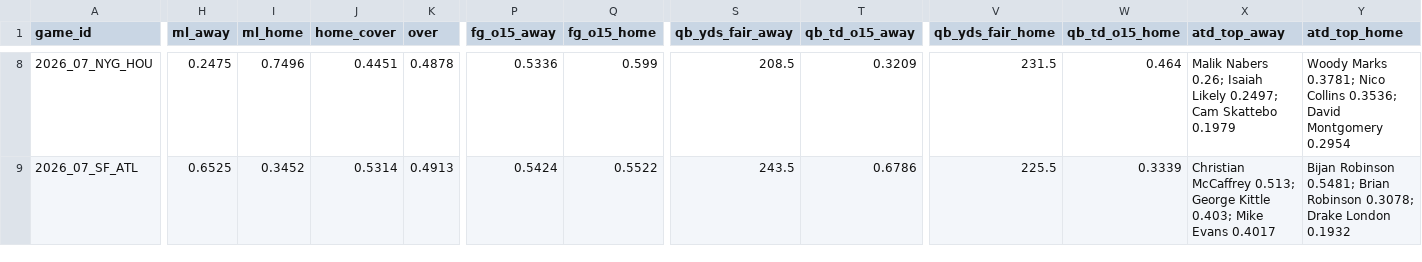
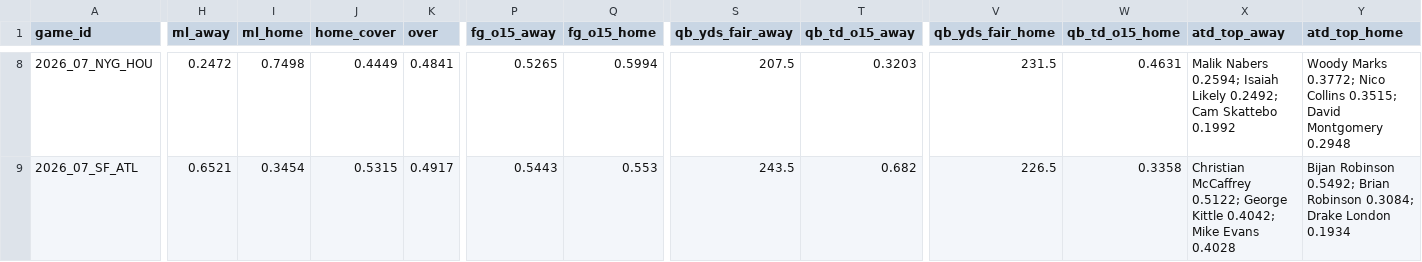
Before and after one commit to Moneyg604/nhl-early-goal, a CSV file: docs/nfl/weeks/2026-w07.csv, drawn as a sheet; only a part is shown, gaps mark what is left out; the diff covers the shown part only; the diff names each change by its address in the sheet, - before the commit and + after, or states it on an @@ line.

```diff
--- a/docs/nfl/weeks/2026-w07.csv
+++ b/docs/nfl/weeks/2026-w07.csv
-H8 (ml_away): 0.2475
+H8 (ml_away): 0.2472
-I8 (ml_home): 0.7496
+I8 (ml_home): 0.7498
-J8 (home_cover): 0.4451
+J8 (home_cover): 0.4449
-K8 (over): 0.4878
+K8 (over): 0.4841
-P8 (fg_o15_away): 0.5336
+P8 (fg_o15_away): 0.5265
-Q8 (fg_o15_home): 0.599
+Q8 (fg_o15_home): 0.5994
-S8 (qb_yds_fair_away): 208.5
+S8 (qb_yds_fair_away): 207.5
-T8 (qb_td_o15_away): 0.3209
+T8 (qb_td_o15_away): 0.3203
-W8 (qb_td_o15_home): 0.464
+W8 (qb_td_o15_home): 0.4631
-X8 (atd_top_away): Malik Nabers 0.26; Isaiah Likely 0.2497; Cam Skattebo 0.1979
+X8 (atd_top_away): Malik Nabers 0.2594; Isaiah Likely 0.2492; Cam Skattebo 0.1992
-Y8 (atd_top_home): Woody Marks 0.3781; Nico Collins 0.3536; David Montgomery 0.2954
+Y8 (atd_top_home): Woody Marks 0.3772; Nico Collins 0.3515; David Montgomery 0.2948
-H9 (ml_away): 0.6525
+H9 (ml_away): 0.6521
-I9 (ml_home): 0.3452
+I9 (ml_home): 0.3454
-J9 (home_cover): 0.5314
+J9 (home_cover): 0.5315
-K9 (over): 0.4913
+K9 (over): 0.4917
-P9 (fg_o15_away): 0.5424
+P9 (fg_o15_away): 0.5443
-Q9 (fg_o15_home): 0.5522
+Q9 (fg_o15_home): 0.553
-T9 (qb_td_o15_away): 0.6786
+T9 (qb_td_o15_away): 0.682
-V9 (qb_yds_fair_home): 225.5
+V9 (qb_yds_fair_home): 226.5
-W9 (qb_td_o15_home): 0.3339
+W9 (qb_td_o15_home): 0.3358
-X9 (atd_top_away): Christian McCaffrey 0.513; George Kittle 0.403; Mike Evans 0.4017
+X9 (atd_top_away): Christian McCaffrey 0.5122; George Kittle 0.4042; Mike Evans 0.4028
-Y9 (atd_top_home): Bijan Robinson 0.5481; Brian Robinson 0.3078; Drake London 0.1932
+Y9 (atd_top_home): Bijan Robinson 0.5492; Brian Robinson 0.3084; Drake London 0.1934
```
Also changed, not shown: 130 edited cells elsewhere in this file, docs/nfl/weeks/2026-w06.csv, 9 other files.
